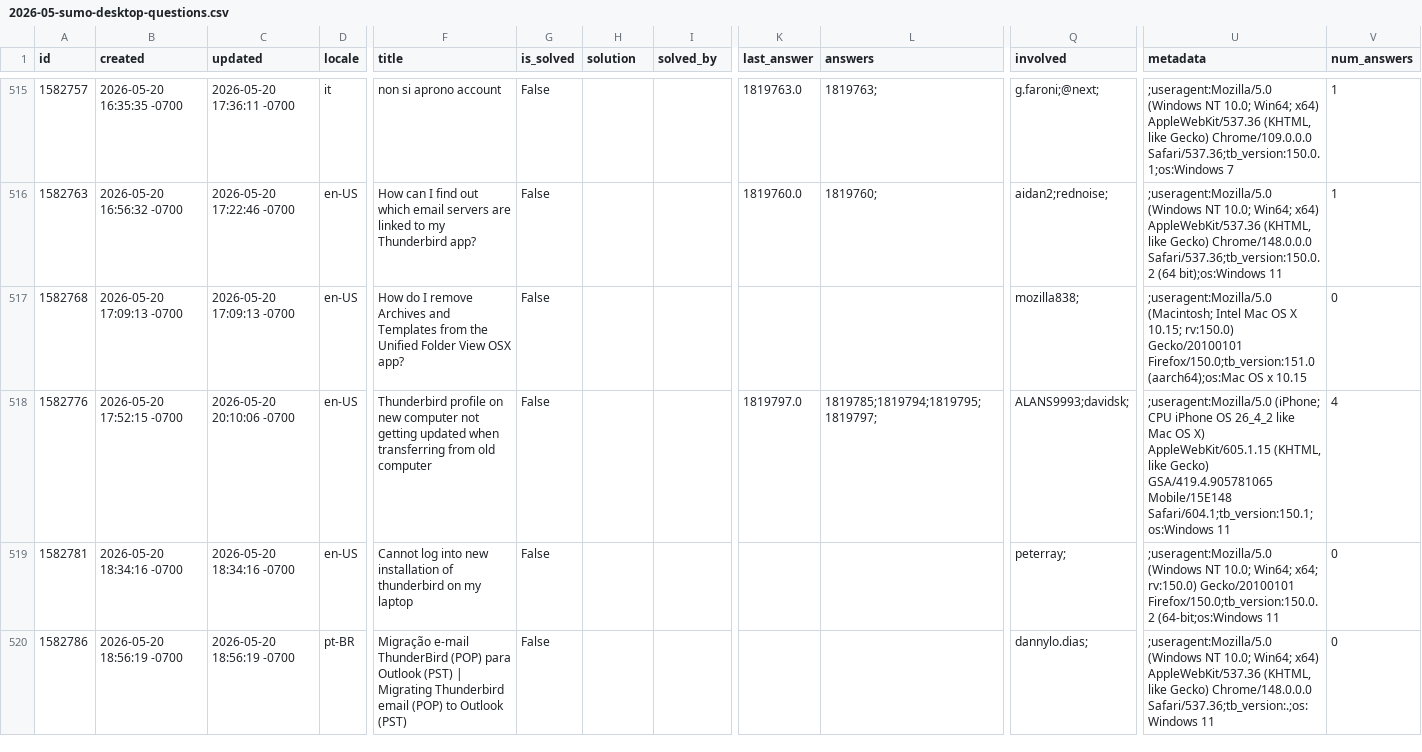
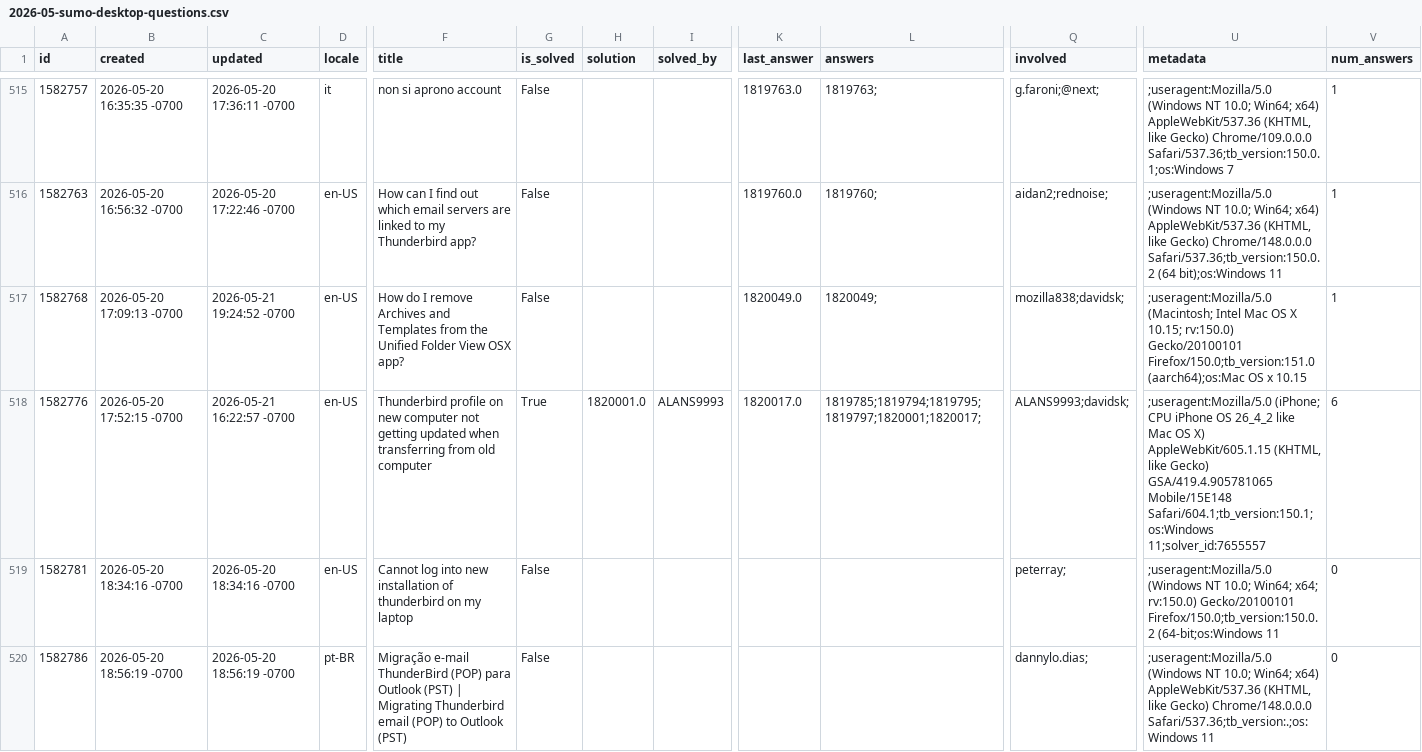
Before and after one commit to thunderbird/thunderbird-desktop-metrics-and-reports, a CSV file: CONCATENATED_FILES/DESKTOP/2026-05-sumo-desktop-questions.csv, drawn as a sheet; only a part is shown, gaps mark what is left out; the diff covers the shown part only; the diff names each change by its address in the sheet, - before the commit and + after, or states it on an @@ line.

```diff
--- a/CONCATENATED_FILES/DESKTOP/2026-05-sumo-desktop-questions.csv
+++ b/CONCATENATED_FILES/DESKTOP/2026-05-sumo-desktop-questions.csv
-C517 (updated): 2026-05-20 17:09:13 -0700
+C517 (updated): 2026-05-21 19:24:52 -0700
-K517 (last_answer): (empty)
+K517 (last_answer): 1820049.0
-L517 (answers): (empty)
+L517 (answers): 1820049;
-Q517 (involved): mozilla838;
+Q517 (involved): mozilla838;davidsk;
-V517 (num_answers): 0
+V517 (num_answers): 1
-C518 (updated): 2026-05-20 20:10:06 -0700
+C518 (updated): 2026-05-21 16:22:57 -0700
-G518 (is_solved): False
+G518 (is_solved): True
-H518 (solution): (empty)
+H518 (solution): 1820001.0
-I518 (solved_by): (empty)
+I518 (solved_by): ALANS9993
-K518 (last_answer): 1819797.0
+K518 (last_answer): 1820017.0
-L518 (answers): 1819785;1819794;1819795;1819797;
+L518 (answers): 1819785;1819794;1819795;1819797;1820001;1820017;
-U518 (metadata): …Mobile/15E148 Safari/604.1;tb_version:150.1;os:Windows 11
+U518 (metadata): …Mobile/15E148 Safari/604.1;tb_version:150.1;os:Windows 11;solver_id:7655557
-V518 (num_answers): 4
+V518 (num_answers): 6
```
Also changed, not shown: 4 added rows and 56 edited cells elsewhere in this file, 1 other file.
